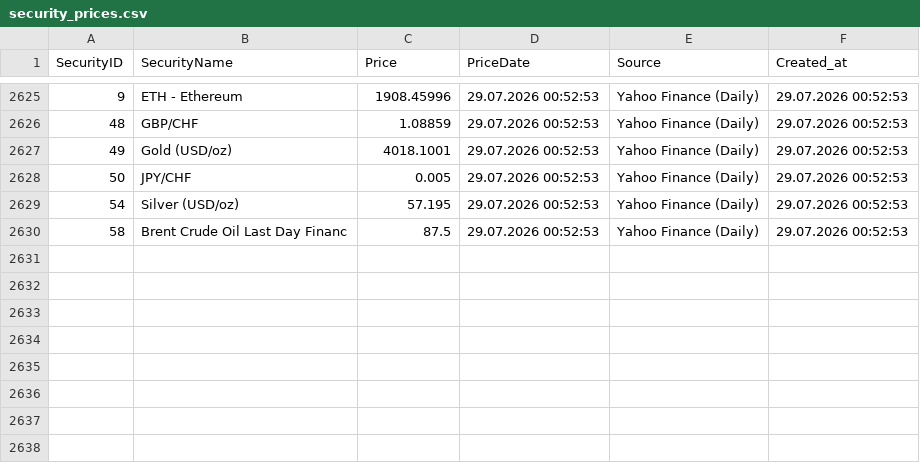
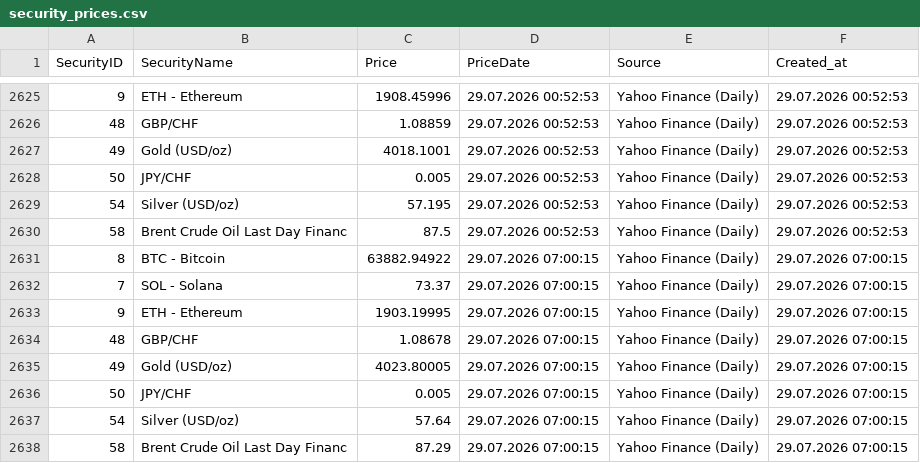
Before and after one commit to Munotstadt/securitydatacollector, a CSV file: data/security_prices.csv, drawn as a sheet; only a part is shown, gaps mark what is left out.

```diff
--- a/data/security_prices.csv
+++ b/data/security_prices.csv
@@ -2630 +2630,9 @@ SecurityID,SecurityName,Price,PriceDate,Source,Created_at
 58,Brent Crude Oil Last Day Financ,87.5,29.07.2026 00:52:53,Yahoo Finance (Daily),29.07.2026 00:52:53
+8,BTC - Bitcoin,63882.94922,29.07.2026 07:00:15,Yahoo Finance (Daily),29.07.2026 07:00:15
+7,SOL - Solana,73.37,29.07.2026 07:00:15,Yahoo Finance (Daily),29.07.2026 07:00:15
+9,ETH - Ethereum,1903.19995,29.07.2026 07:00:15,Yahoo Finance (Daily),29.07.2026 07:00:15
+48,GBP/CHF,1.08678,29.07.2026 07:00:15,Yahoo Finance (Daily),29.07.2026 07:00:15
+49,Gold (USD/oz),4023.80005,29.07.2026 07:00:15,Yahoo Finance (Daily),29.07.2026 07:00:15
+50,JPY/CHF,0.005,29.07.2026 07:00:15,Yahoo Finance (Daily),29.07.2026 07:00:15
+54,Silver (USD/oz),57.64,29.07.2026 07:00:15,Yahoo Finance (Daily),29.07.2026 07:00:15
+58,Brent Crude Oil Last Day Financ,87.29,29.07.2026 07:00:15,Yahoo Finance (Daily),29.07.2026 07:00:15
```
Also changed, not shown: 1 other file.
